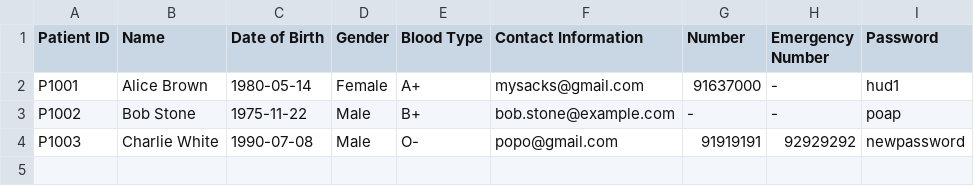
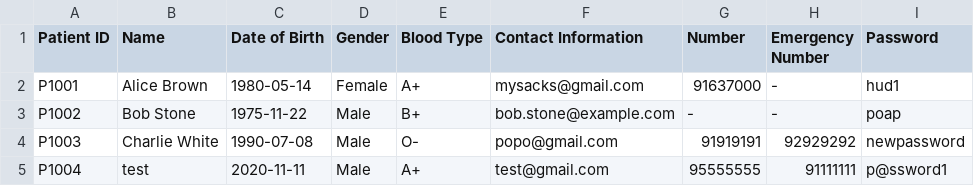
Before and after one commit to WhiteHatHud/SC2002Project, a CSV file: Patient List CSV.csv, drawn as a sheet; the diff names each change by its address in the sheet, - before the commit and + after, or states it on an @@ line.

Commit message:
test patient addition

```diff
--- a/Patient List CSV.csv
+++ b/Patient List CSV.csv
+row 5: P1004 | test | 2020-11-11 | Male | A+ | test@gmail.com | 95555555 | 91111111 | p@ssword1
```
